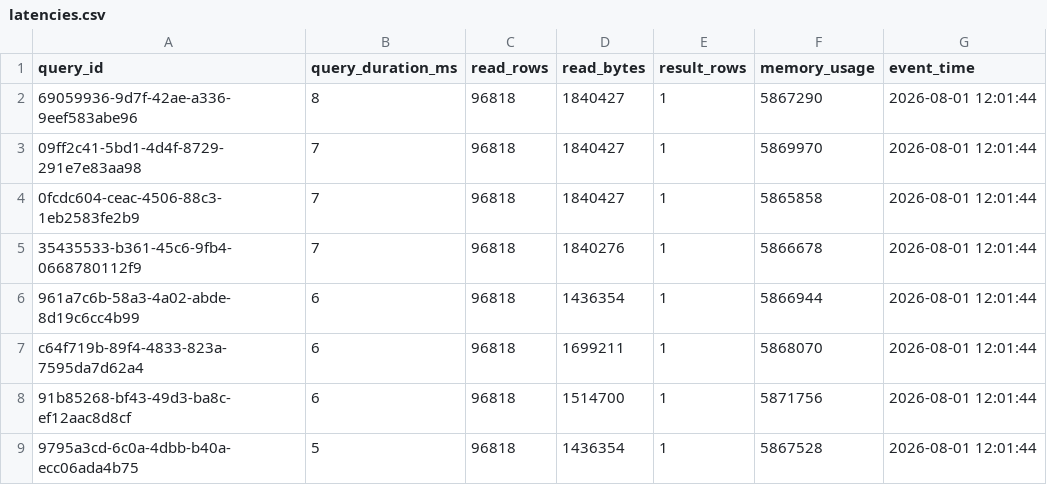
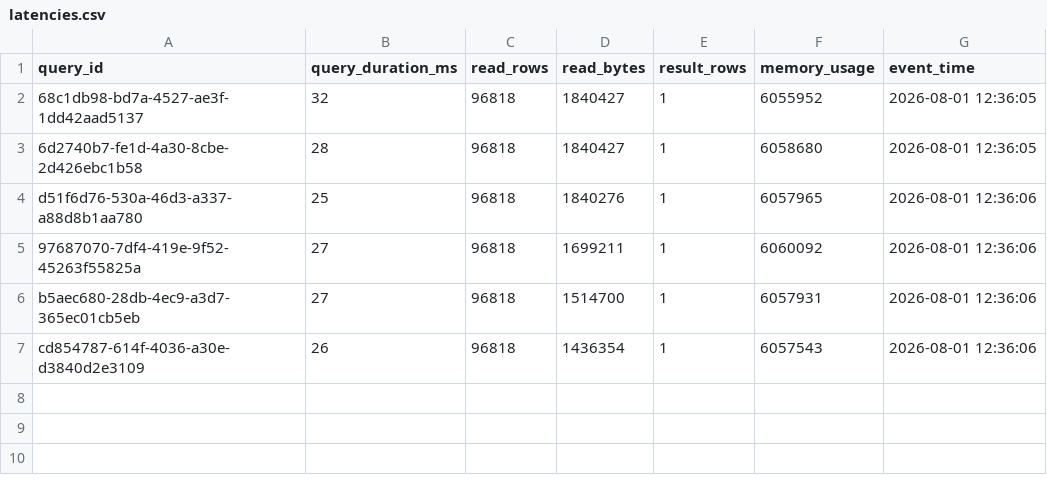
Before and after one commit to ashutosh887/ClickLiv, a CSV file: answers/latencies.csv, drawn as a sheet.

Commit message:
chore: refresh volatile evidence after the Cloud verification pass
Latencies, query_log, and EXPLAIN evidence are volatile by design
(D28) and refreshed by rerunning the full suite locally after the
Cloud fixes to confirm nothing regressed; every idempotent answers
file (benchmark_answers.csv, oracle_match.csv, scale/user_level/
crossover/incremental evidence) is unchanged.

```diff
--- a/answers/latencies.csv
+++ b/answers/latencies.csv
@@ -1,9 +1,7 @@
 query_id,query_duration_ms,read_rows,read_bytes,result_rows,memory_usage,event_time
-69059936-9d7f-42ae-a336-9eef583abe96,8,96818,1840427,1,5867290,2026-08-01 12:01:44
-09ff2c41-5bd1-4d4f-8729-291e7e83aa98,7,96818,1840427,1,5869970,2026-08-01 12:01:44
-0fcdc604-ceac-4506-88c3-1eb2583fe2b9,7,96818,1840427,1,5865858,2026-08-01 12:01:44
-35435533-b361-45c6-9fb4-0668780112f9,7,96818,1840276,1,5866678,2026-08-01 12:01:44
-961a7c6b-58a3-4a02-abde-8d19c6cc4b99,6,96818,1436354,1,5866944,2026-08-01 12:01:44
-c64f719b-89f4-4833-823a-7595da7d62a4,6,96818,1699211,1,5868070,2026-08-01 12:01:44
-91b85268-bf43-49d3-ba8c-ef12aac8d8cf,6,96818,1514700,1,5871756,2026-08-01 12:01:44
-9795a3cd-6c0a-4dbb-b40a-ecc06ada4b75,5,96818,1436354,1,5867528,2026-08-01 12:01:44
+68c1db98-bd7a-4527-ae3f-1dd42aad5137,32,96818,1840427,1,6055952,2026-08-01 12:36:05
+6d2740b7-fe1d-4a30-8cbe-2d426ebc1b58,28,96818,1840427,1,6058680,2026-08-01 12:36:05
+d51f6d76-530a-46d3-a337-a88d8b1aa780,25,96818,1840276,1,6057965,2026-08-01 12:36:06
+97687070-7df4-419e-9f52-45263f55825a,27,96818,1699211,1,6060092,2026-08-01 12:36:06
+b5aec680-28db-4ec9-a3d7-365ec01cb5eb,27,96818,1514700,1,6057931,2026-08-01 12:36:06
+cd854787-614f-4036-a30e-d3840d2e3109,26,96818,1436354,1,6057543,2026-08-01 12:36:06
```
Also changed, not shown: answers/gate_c/latencies.csv, evidence/gate_c/query_log.csv, 5 other files.
